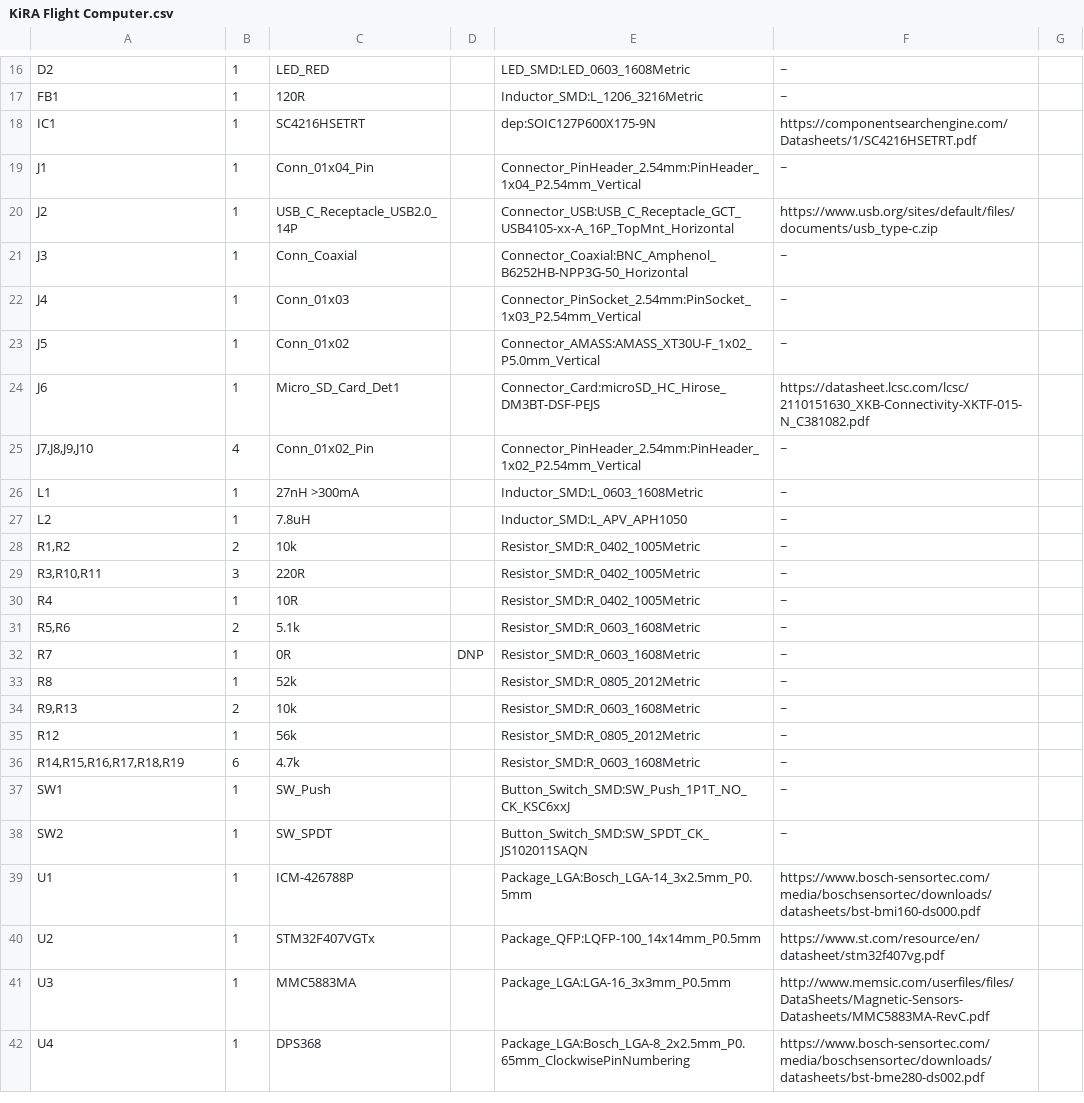
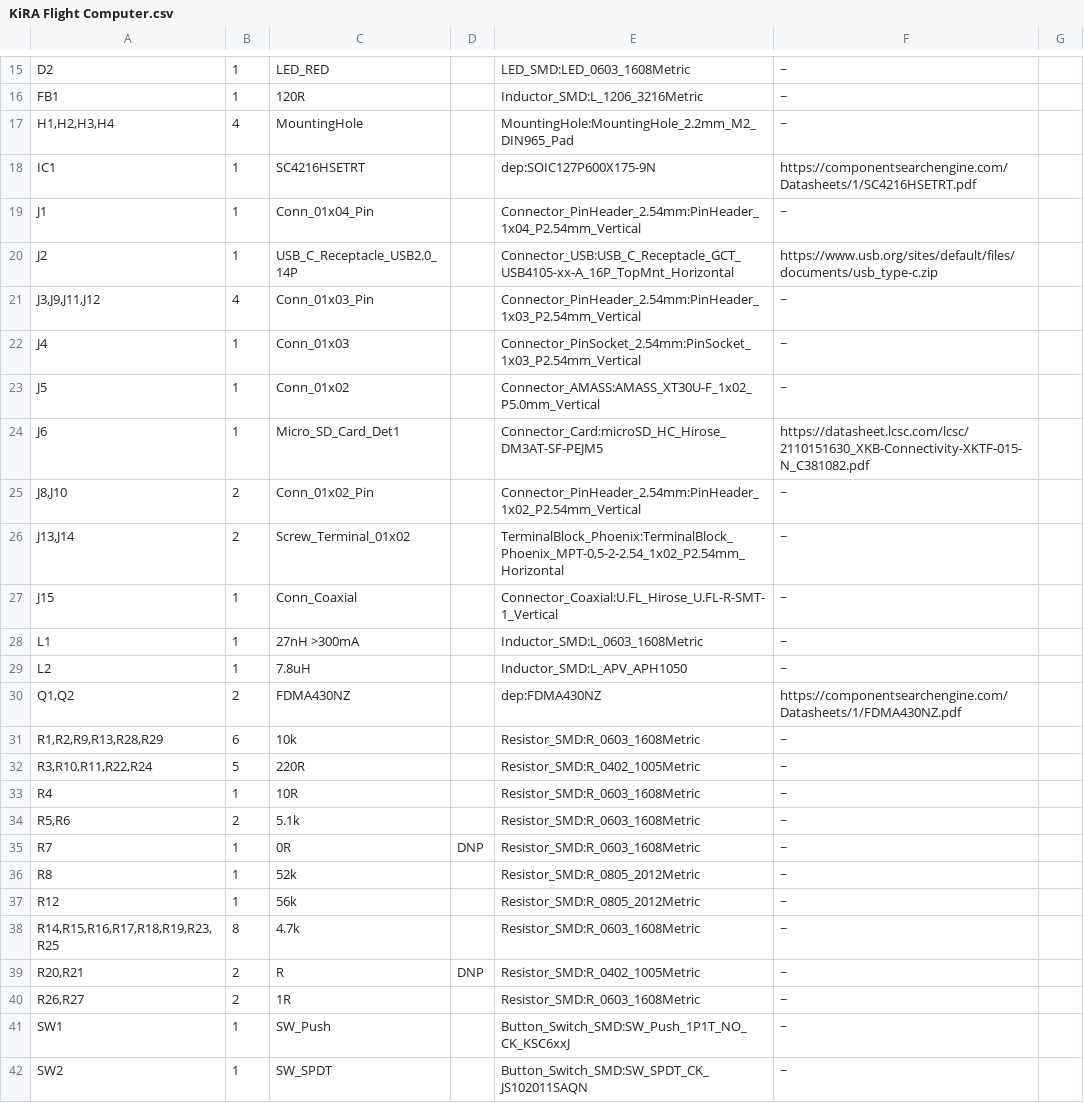
Before and after one commit to lambebop/KiRA, a CSV file: KiRA Flight Computer.csv, drawn as a sheet; only a part is shown, gaps mark what is left out; the shorter side is filled out with more unchanged rows; the diff covers the shown part only.

```diff
--- a/KiRA Flight Computer.csv
+++ b/KiRA Flight Computer.csv
@@ -17,2 +16,3 @@
 "FB1","1","120R","","Inductor_SMD:L_1206_3216Metric","~",""
+"H1,H2,H3,H4","4","MountingHole","","MountingHole:MountingHole_2.2mm_M2_DIN965_Pad","~",""
 "IC1","1","SC4216HSETRT","","dep:SOIC127P600X175-9N","https://componentsearchengine.com/Datasheets/1/SC4216HSETRT.pdf",""
@@ -20,12 +20,15 @@
 "J2","1","USB_C_Receptacle_USB2.0_14P","","Connector_USB:USB_C_Receptacle_GCT_USB4105-xx-A_16P_TopMnt_Horizontal","https://www.usb.org/sites/default/files/documents/usb_type-c.zip",""
-"J3","1","Conn_Coaxial","","Connector_Coaxial:BNC_Amphenol_B6252HB-NPP3G-50_Horizontal","~",""
+"J3,J9,J11,J12","4","Conn_01x03_Pin","","Connector_PinHeader_2.54mm:PinHeader_1x03_P2.54mm_Vertical","~",""
 "J4","1","Conn_01x03","","Connector_PinSocket_2.54mm:PinSocket_1x03_P2.54mm_Vertical","~",""
 "J5","1","Conn_01x02","","Connector_AMASS:AMASS_XT30U-F_1x02_P5.0mm_Vertical","~",""
-"J6","1","Micro_SD_Card_Det1","","Connector_Card:microSD_HC_Hirose_DM3BT-DSF-PEJS","https://datasheet.lcsc.com/lcsc/2110151630_XKB-Connectivity-XKTF-015-N_C381082.pdf",""
-"J7,J8,J9,J10","4","Conn_01x02_Pin","","Connector_PinHeader_2.54mm:PinHeader_1x02_P2.54mm_Vertical","~",""
+"J6","1","Micro_SD_Card_Det1","","Connector_Card:microSD_HC_Hirose_DM3AT-SF-PEJM5","https://datasheet.lcsc.com/lcsc/2110151630_XKB-Connectivity-XKTF-015-N_C381082.pdf",""
+"J8,J10","2","Conn_01x02_Pin","","Connector_PinHeader_2.54mm:PinHeader_1x02_P2.54mm_Vertical","~",""
+"J13,J14","2","Screw_Terminal_01x02","","TerminalBlock_Phoenix:TerminalBlock_Phoenix_MPT-0,5-2-2.54_1x02_P2.54mm_Horizontal","~",""
+"J15","1","Conn_Coaxial","","Connector_Coaxial:U.FL_Hirose_U.FL-R-SMT-1_Vertical","~",""
 "L1","1","27nH >300mA","","Inductor_SMD:L_0603_1608Metric","~",""
 "L2","1","7.8uH","","Inductor_SMD:L_APV_APH1050","~",""
-"R1,R2","2","10k","","Resistor_SMD:R_0402_1005Metric","~",""
-"R3,R10,R11","3","220R","","Resistor_SMD:R_0402_1005Metric","~",""
-"R4","1","10R","","Resistor_SMD:R_0402_1005Metric","~",""
+"Q1,Q2","2","FDMA430NZ","","dep:FDMA430NZ","https://componentsearchengine.com/Datasheets/1/FDMA430NZ.pdf",""
+"R1,R2,R9,R13,R28,R29","6","10k","","Resistor_SMD:R_0603_1608Metric","~",""
+"R3,R10,R11,R22,R24","5","220R","","Resistor_SMD:R_0402_1005Metric","~",""
+"R4","1","10R","","Resistor_SMD:R_0603_1608Metric","~",""
 "R5,R6","2","5.1k","","Resistor_SMD:R_0603_1608Metric","~",""
@@ -33,5 +36,6 @@
 "R8","1","52k","","Resistor_SMD:R_0805_2012Metric","~",""
-"R9,R13","2","10k","","Resistor_SMD:R_0603_1608Metric","~",""
 "R12","1","56k","","Resistor_SMD:R_0805_2012Metric","~",""
-"R14,R15,R16,R17,R18,R19","6","4.7k","","Resistor_SMD:R_0603_1608Metric","~",""
+"R14,R15,R16,R17,R18,R19,R23,R25","8","4.7k","","Resistor_SMD:R_0603_1608Metric","~",""
+"R20,R21","2","R","DNP","Resistor_SMD:R_0402_1005Metric","~",""
+"R26,R27","2","1R","","Resistor_SMD:R_0603_1608Metric","~",""
 "SW1","1","SW_Push","","Button_Switch_SMD:SW_Push_1P1T_NO_CK_KSC6xxJ","~",""
```
Also changed, not shown: 2 added rows, 2 removed rows and 7 edited cells elsewhere in this file, 13 other files.
